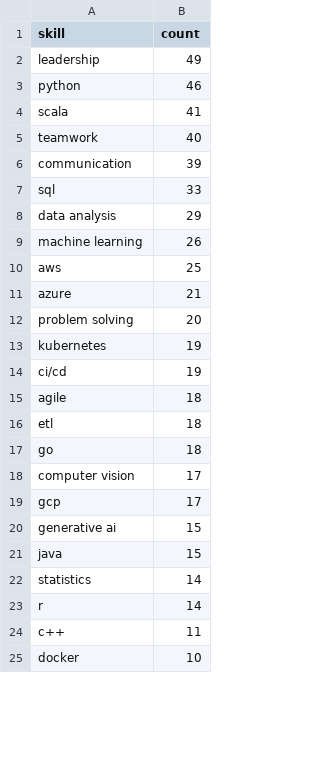
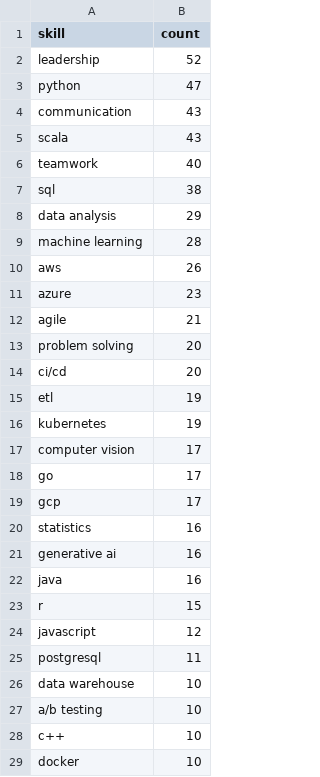
Before and after one commit to reddymohan-pro/pathfinder-job-navigator, a CSV file: data/skill_frequency.csv, drawn as a sheet; only a part is shown; the diff covers the shown part only.

```diff
--- a/data/skill_frequency.csv
+++ b/data/skill_frequency.csv
@@ -1,25 +1,29 @@
 skill,count
-leadership,49
-python,46
-scala,41
+leadership,52
+python,47
+communication,43
+scala,43
 teamwork,40
-communication,39
-sql,33
+sql,38
 data analysis,29
-machine learning,26
-aws,25
-azure,21
+machine learning,28
+aws,26
+azure,23
+agile,21
 problem solving,20
+ci/cd,20
+etl,19
 kubernetes,19
-ci/cd,19
-agile,18
-etl,18
-go,18
 computer vision,17
+go,17
 gcp,17
-generative ai,15
-java,15
-statistics,14
-r,14
-c++,11
+statistics,16
+generative ai,16
+java,16
+r,15
+javascript,12
+postgresql,11
+data warehouse,10
+a/b testing,10
+c++,10
 docker,10
```
Also changed, not shown: 9 added rows, 13 removed rows, 2 moved rows and 3 edited cells elsewhere in this file, 3 other files.
